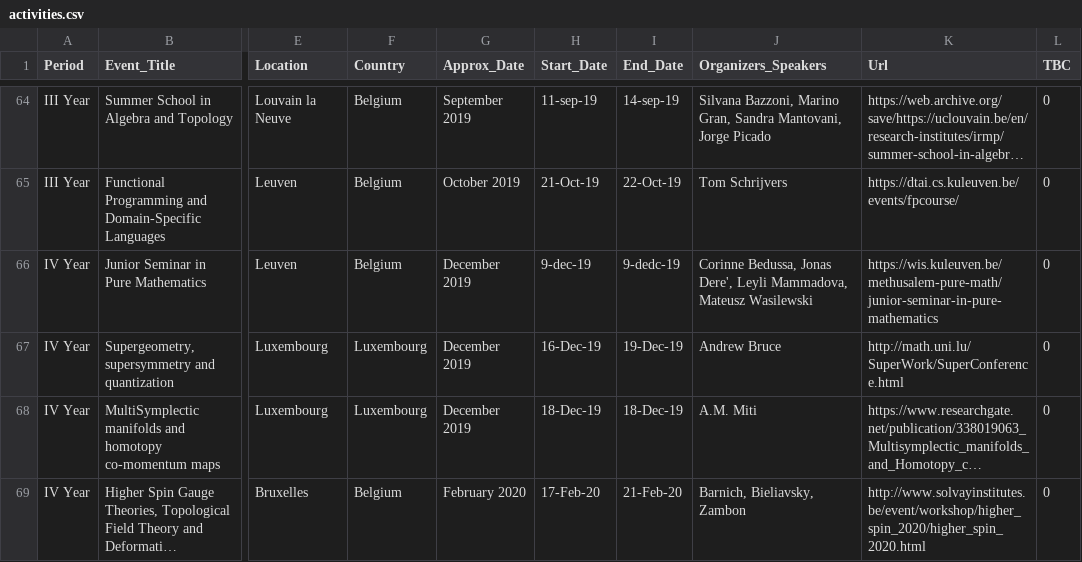
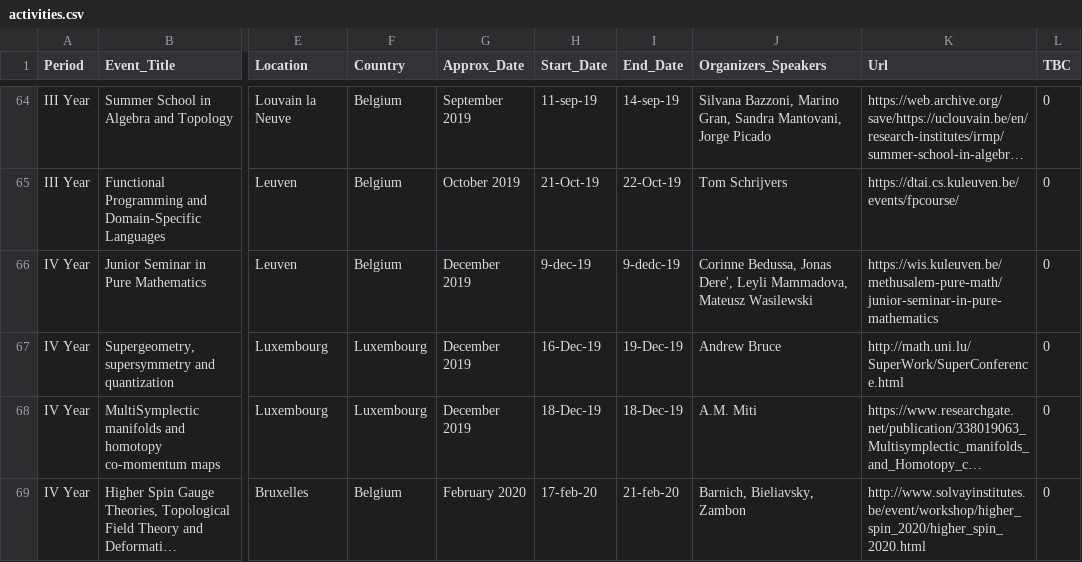
Before and after one commit to MasterToninus/MasterToninus.github.io, a CSV file: data/activities.csv, drawn as a sheet; only a part is shown, gaps mark what is left out; long unchanged cells end in …; the diff covers the shown part only; the diff names each change by its address in the sheet, - before the commit and + after, or states it on an @@ line.

```diff
--- a/data/activities.csv
+++ b/data/activities.csv
-H69 (Start_Date): 17-Feb-20
+H69 (Start_Date): 17-feb-20
-I69 (End_Date): 21-Feb-20
+I69 (End_Date): 21-feb-20
```
Also changed, not shown: 11 edited cells elsewhere in this file, data/material.csv.
